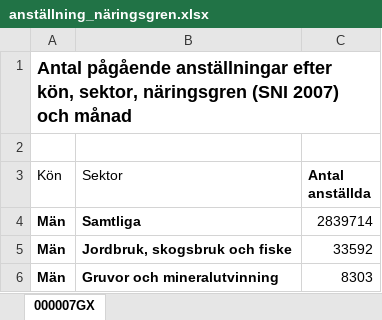
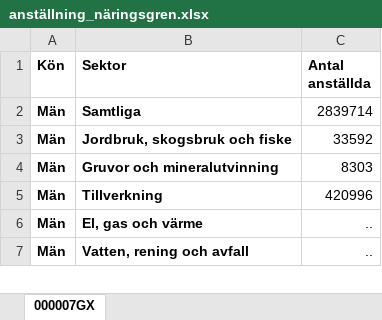
Before and after one commit to lindw3/svenskstatistik-arbete, an Excel workbook: data/anställning_näringsgren.xlsx, sheet 000007GX, drawn as a sheet; only a part is shown; the shorter side is filled out with more unchanged rows; values as stored, in another font and other column widths than the file's, no borders; removed rows and columns are numbered as before the commit, all else as after; the diff names each change by its address in the sheet, - before the commit and + after, or states it on an @@ line.

```diff
--- a/data/anställning_näringsgren.xlsx (sheet 000007GX)
+++ b/data/anställning_näringsgren.xlsx (sheet 000007GX)
-row 1: Antal pågående anställningar efter kön, sektor, näringsgren (SNI 2007) och månad
-row 2: (empty)
-A1:B1 bold: off
+A1:B1 bold: on
```
Also changed, not shown: data/anställning_sektor.xlsx, docs/data/anställning_näringsgren.xlsx, 5 other files.
